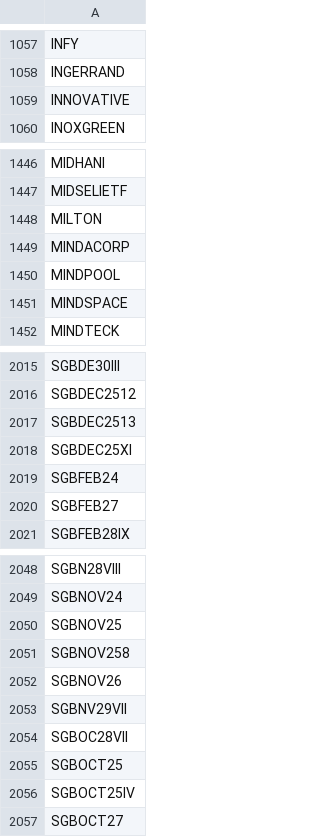
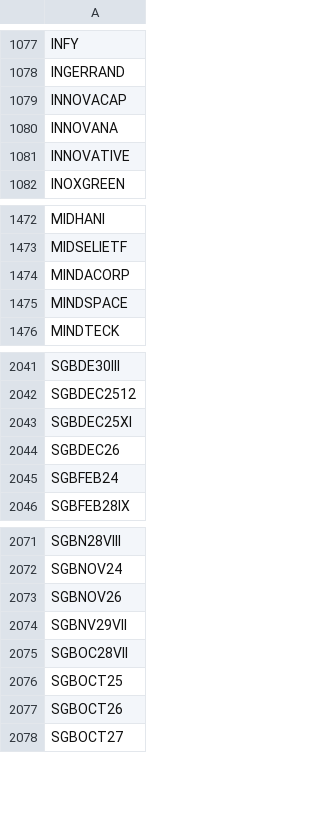
Before and after one commit to nikunjbaheti/NSE-Insider-Trading, a CSV file: Symbols.csv, drawn as a sheet; only a part is shown, gaps mark what is left out; the diff covers the shown part only.

Commit message:
Update Symbols.csv

```diff
--- a/Symbols.csv
+++ b/Symbols.csv
@@ -1058,2 +1078,4 @@ INFY
 INGERRAND
+INNOVACAP
+INNOVANA
 INNOVATIVE
@@ -1447,5 +1473,3 @@ MIDHANI
 MIDSELIETF
-MILTON
 MINDACORP
-MINDPOOL
 MINDSPACE
@@ -2016,6 +2042,5 @@ SGBDE30III
 SGBDEC2512
-SGBDEC2513
 SGBDEC25XI
+SGBDEC26
 SGBFEB24
-SGBFEB27
 SGBFEB28IX
@@ -2049,4 +2072,2 @@ SGBN28VIII
 SGBNOV24
-SGBNOV25
-SGBNOV258
 SGBNOV26
@@ -2055,3 +2076,3 @@ SGBOC28VII
 SGBOCT25
-SGBOCT25IV
+SGBOCT26
 SGBOCT27
```
Also changed, not shown: 65 added rows, 38 removed rows and 6 edited cells elsewhere in this file.
